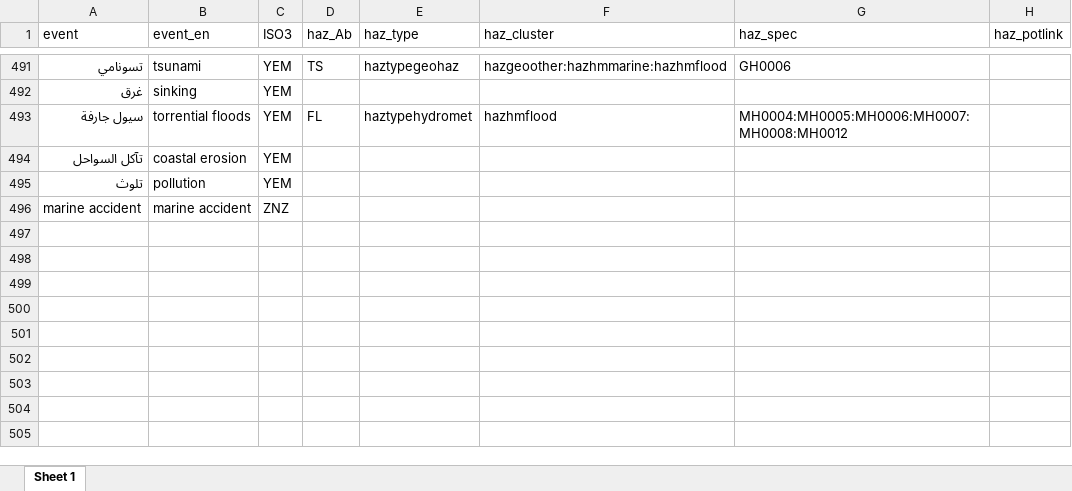
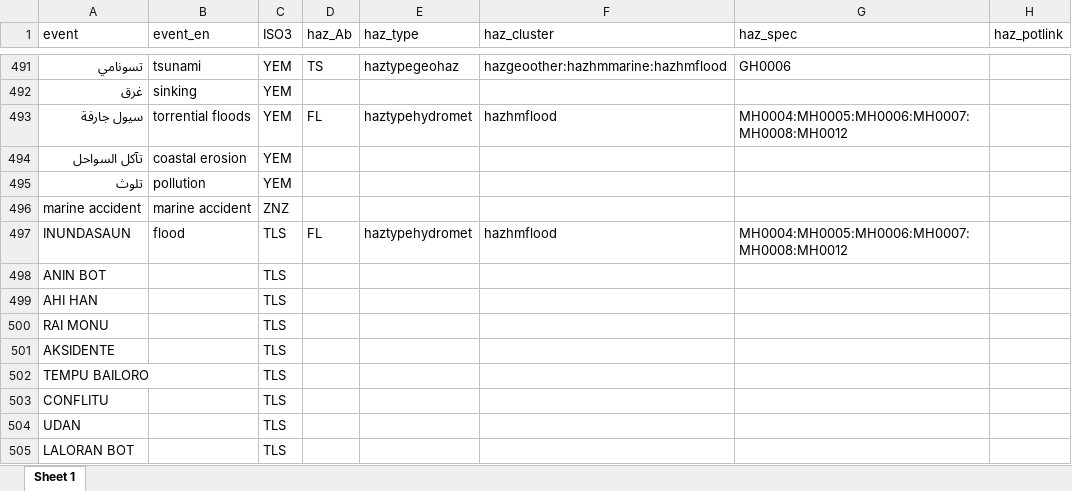
Before and after one commit to IFRCGo/GCDB, an Excel workbook: Taxonomies/ConvertFromDatabases/Desinventar_HIP.xlsx, sheet Sheet 1, drawn as a sheet; only a part is shown, gaps mark what is left out; values as stored, in another font and other column widths than the file's, no borders; the diff names each change by its address in the sheet, - before the commit and + after, or states it on an @@ line.

```diff
--- a/Taxonomies/ConvertFromDatabases/Desinventar_HIP.xlsx (sheet Sheet 1)
+++ b/Taxonomies/ConvertFromDatabases/Desinventar_HIP.xlsx (sheet Sheet 1)
+row 497: INUNDASAUN | flood | TLS | FL | haztypehydromet | hazhmflood | MH0004:MH0005:MH0006:MH0007:MH0008:MH0012
+row 498: ANIN BOT |  | TLS
+row 499: AHI HAN |  | TLS
+row 500: RAI MONU |  | TLS
+row 501: AKSIDENTE |  | TLS
+row 502: TEMPU BAILORO |  | TLS
+row 503: CONFLITU |  | TLS
+row 504: UDAN |  | TLS
+row 505: LALORAN BOT |  | TLS
```
Also changed, not shown: 7 other files.
